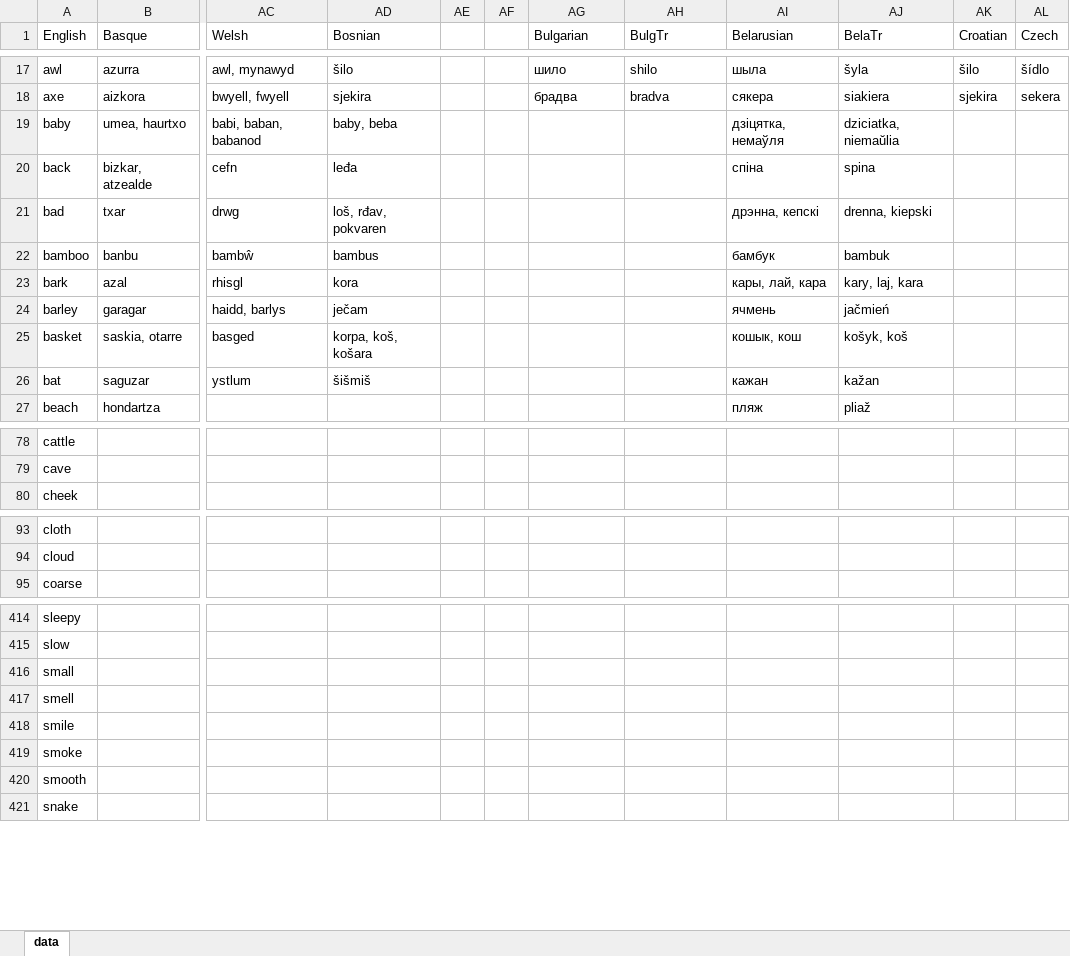
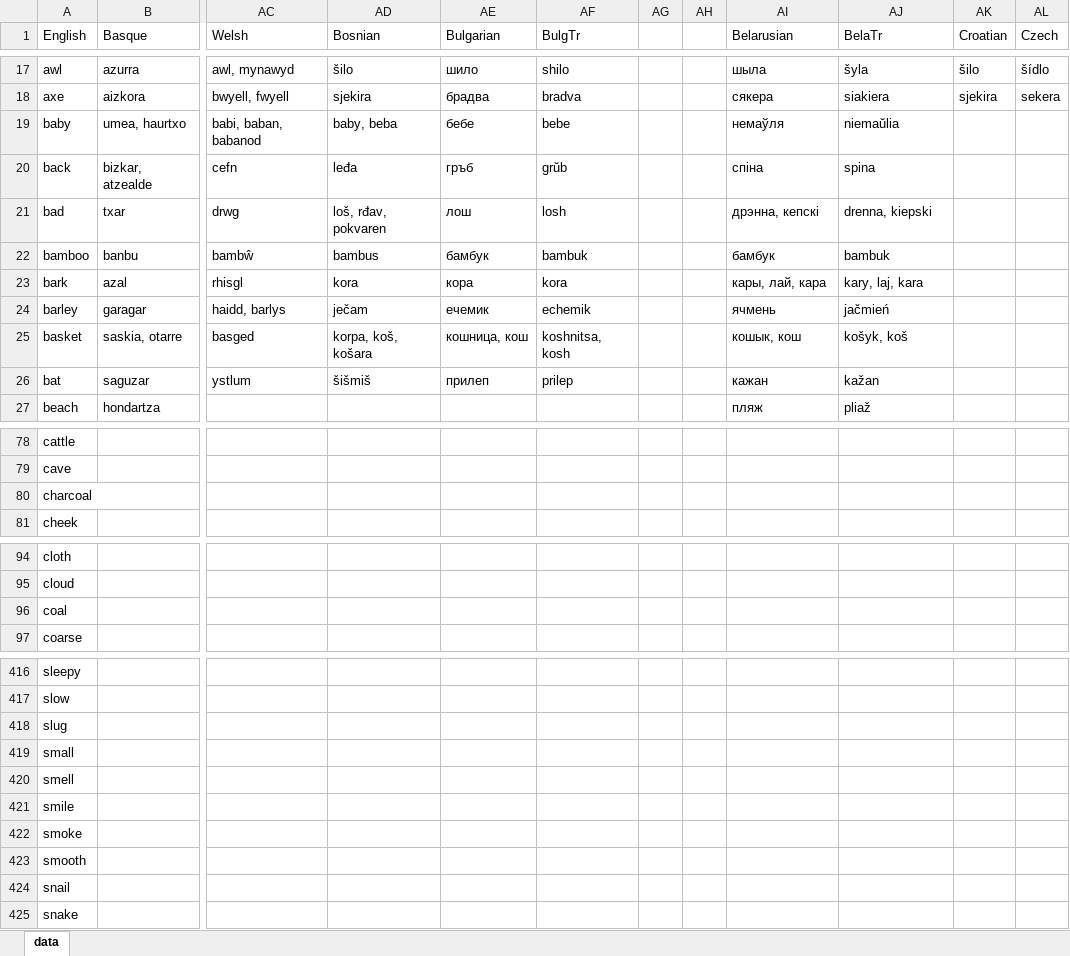
Before and after one commit to damiansp/linguistics, an Excel workbook: historical/data/data.xlsx, sheet data, drawn as a sheet; only a part is shown, gaps mark what is left out; values as stored, in another font and other column widths than the file's, no borders; removed rows and columns are numbered as before the commit, all else as after; rows hold the shown columns only; the diff names each change by its address in the sheet, - before the commit and + after, or states it on an @@ line.

```diff
--- a/historical/data/data.xlsx (sheet data)
+++ b/historical/data/data.xlsx (sheet data)
-column AE, empty
-column AF, empty
+column AG, empty
+column AH, empty
-AE19 (Bulgarian): (empty)
+AE19 (Bulgarian): бебе
-AF19 (BulgTr): (empty)
+AF19 (BulgTr): bebe
-AI19 (Belarusian): дзіцятка, немаўля
+AI19 (Belarusian): немаўля
-AJ19 (BelaTr): dziciatka, niemaŭlia
+AJ19 (BelaTr): niemaŭlia
-AE20 (Bulgarian): (empty)
+AE20 (Bulgarian): гръб
-AF20 (BulgTr): (empty)
+AF20 (BulgTr): grŭb
-AE21 (Bulgarian): (empty)
+AE21 (Bulgarian): лош
-AF21 (BulgTr): (empty)
+AF21 (BulgTr): losh
-AE22 (Bulgarian): (empty)
+AE22 (Bulgarian): бамбук
-AF22 (BulgTr): (empty)
+AF22 (BulgTr): bambuk
-AE23 (Bulgarian): (empty)
+AE23 (Bulgarian): кора
-AF23 (BulgTr): (empty)
+AF23 (BulgTr): kora
-AE24 (Bulgarian): (empty)
+AE24 (Bulgarian): ечемик
-AF24 (BulgTr): (empty)
+AF24 (BulgTr): echemik
-AE25 (Bulgarian): (empty)
+AE25 (Bulgarian): кошница, кош
-AF25 (BulgTr): (empty)
+AF25 (BulgTr): koshnitsa, kosh
-AE26 (Bulgarian): (empty)
+AE26 (Bulgarian): прилеп
-AF26 (BulgTr): (empty)
+AF26 (BulgTr): prilep
+row 80: charcoal
+row 96: coal
+row 418: slug
+row 424: snail
```
Also changed, not shown: historical/data/data_strict.xlsx.
